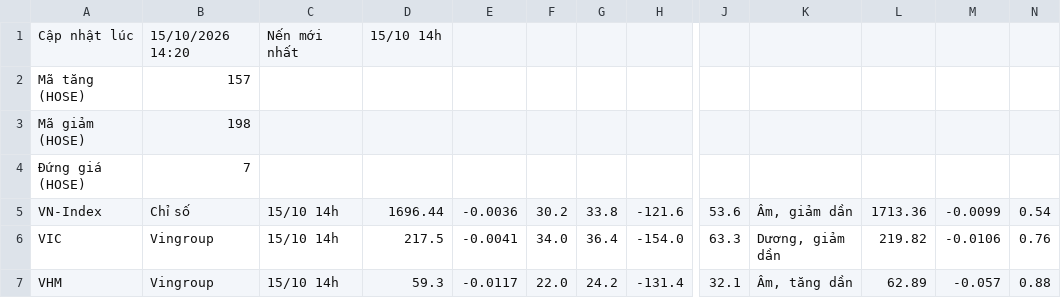
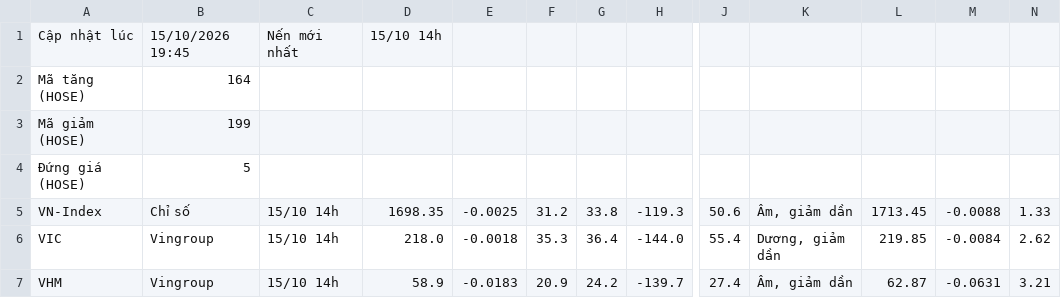
Before and after one commit to quangn1975/do-rong-hose, a CSV file: data/khung_1_gio.csv, drawn as a sheet; only a part is shown, gaps mark what is left out; the diff covers the shown part only; the diff names each change by its address in the sheet, - before the commit and + after, or states it on an @@ line.

```diff
--- a/data/khung_1_gio.csv
+++ b/data/khung_1_gio.csv
-B1: 15/10/2026 14:20
+B1: 15/10/2026 19:45
-B2: 157
+B2: 164
-B3: 198
+B3: 199
-B4: 7
+B4: 5
-D5: 1696.44
+D5: 1698.35
-E5: -0.0036
+E5: -0.0025
-F5: 30.2
+F5: 31.2
-H5: -121.6
+H5: -119.3
-J5: 53.6
+J5: 50.6
-L5: 1713.36
+L5: 1713.45
-M5: -0.0099
+M5: -0.0088
-N5: 0.54
+N5: 1.33
-D6: 217.5
+D6: 218.0
-E6: -0.0041
+E6: -0.0018
-F6: 34.0
+F6: 35.3
-H6: -154.0
+H6: -144.0
-J6: 63.3
+J6: 55.4
-L6: 219.82
+L6: 219.85
-M6: -0.0106
+M6: -0.0084
-N6: 0.76
+N6: 2.62
-D7: 59.3
+D7: 58.9
-E7: -0.0117
+E7: -0.0183
-F7: 22.0
+F7: 20.9
-H7: -131.4
+H7: -139.7
-J7: 32.1
+J7: 27.4
-K7: Âm, tăng dần
+K7: Âm, giảm dần
-L7: 62.89
+L7: 62.87
-M7: -0.057
+M7: -0.0631
-N7: 0.88
+N7: 3.21
```
Also changed, not shown: 115 edited cells elsewhere in this file.
